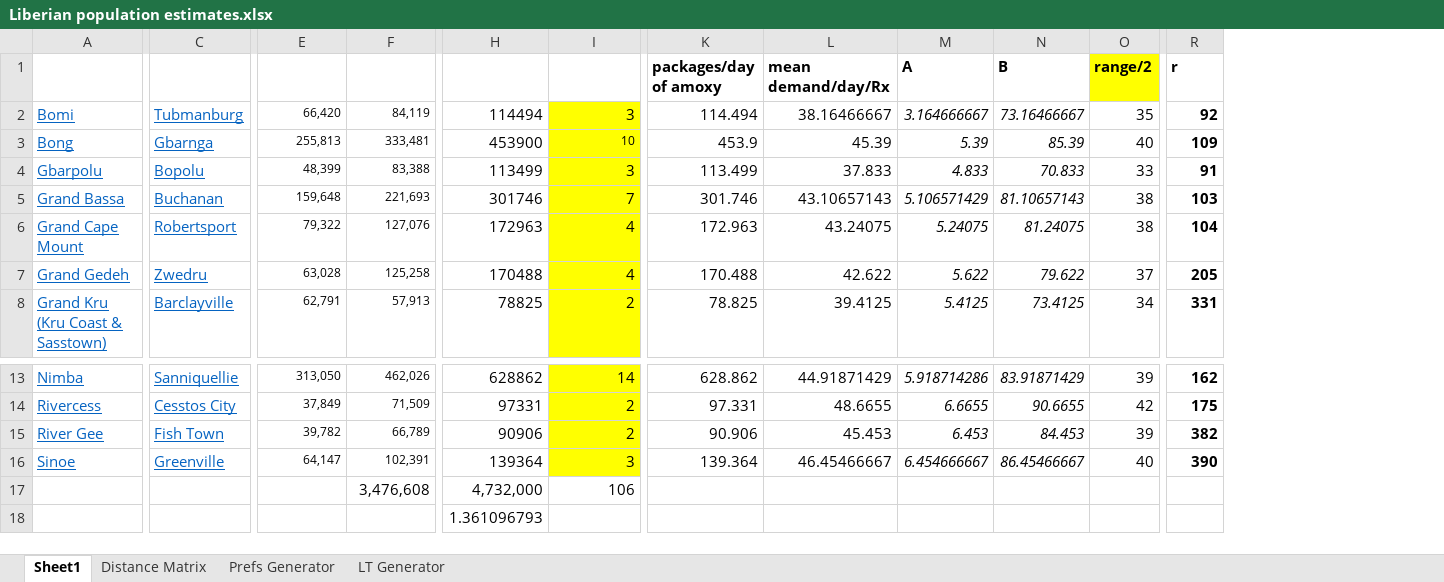
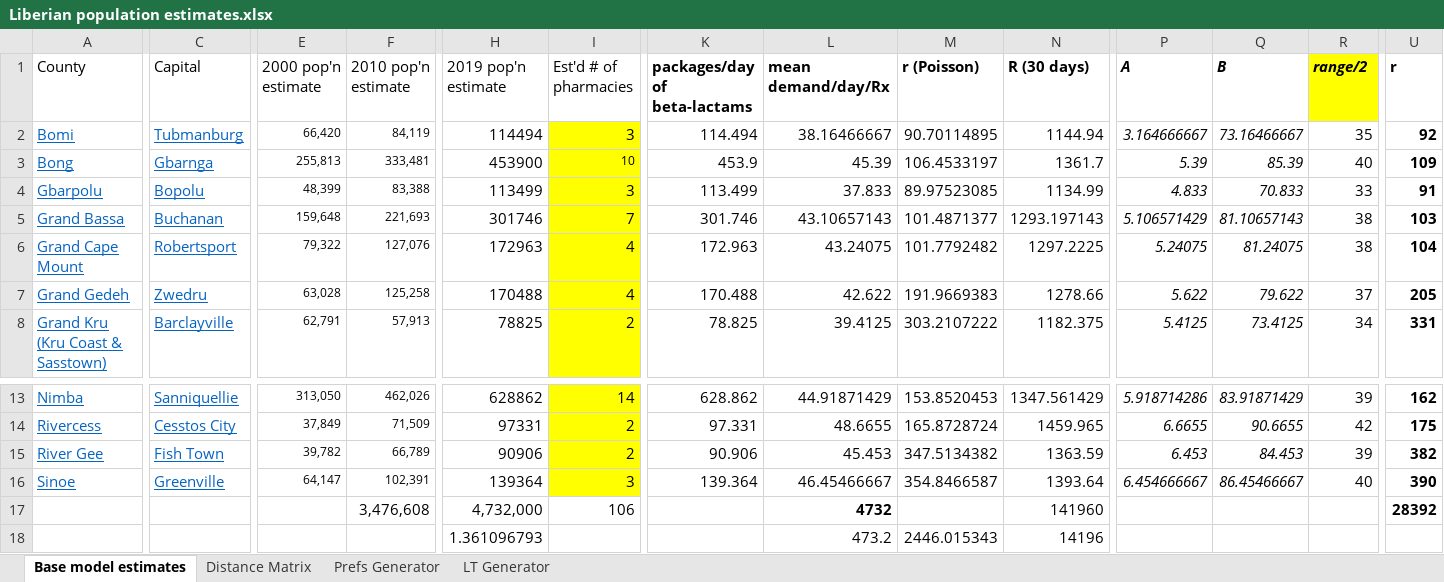
Before and after one commit to eugenewickett/Falsification_Simulation_Model, an Excel workbook: Liberian population estimates.xlsx, sheet Base model estimates, drawn as a sheet; only a part is shown, gaps mark what is left out; values as stored, in another font and other column widths than the file's, no borders; charts and pictures not drawn; removed rows and columns are numbered as before the commit, all else as after; rows hold the shown columns only; the diff covers the shown part only; the diff names each change by its address in the sheet, - before the commit and + after, or states it on an @@ line.

Commit message:
switch to poisson
switch to poisson end node demands for base model

```diff
--- a/Liberian population estimates.xlsx (sheet Base model estimates)
+++ b/Liberian population estimates.xlsx (sheet Base model estimates)
-sheet tab: Sheet1
+sheet tab: Base model estimates
+column M (r (Poisson)), rows 2-8: 90.70114895 | 106.4533197 | 89.97523085 | 101.4871377 | 101.7792482 | 191.9669383 | 303.2107222; rows 13-16: 153.8520453 | 165.8728724 | 347.5134382 | 354.8466587
+column N (R (30 days)), rows 2-8: 1144.94 | 1361.7 | 1134.99 | 1293.197143 | 1297.2225 | 1278.66 | 1182.375; rows 13-17: 1347.561429 | 1459.965 | 1363.59 | 1393.64 | 141960
-A1: (empty)
+A1: County
-C1: (empty)
+C1: Capital
-E1: (empty)
+E1: 2000 pop'n estimate
-F1: (empty)
+F1: 2010 pop'n estimate
-H1: (empty)
+H1: 2019 pop'n estimate
-I1: (empty)
+I1: Est'd # of pharmacies
-K1: packages/day of amoxy
+K1: packages/day of beta-lactams
-P1:R1 italic: off
+P1:R1 italic: on
-L17 (mean demand/day/Rx): (empty)
+L17 (mean demand/day/Rx): 4732
-U17 (r): (empty)
+U17 (r): 28392
-row 18:  |  |  |  | 1.361096793
+row 18:  |  |  |  | 1.361096793 |  |  | 473.2 | 2446.015343 | 14196
```
Also changed, not shown: 1 added column and cell formats elsewhere in this sheet, formulas that keep their value, charts or pictures, 1 other file.
